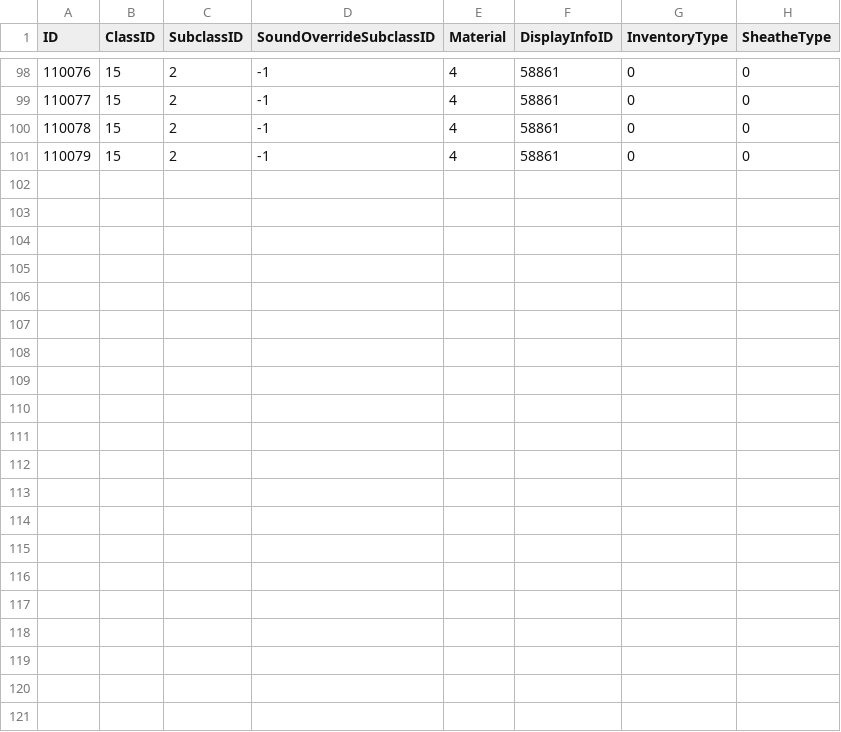
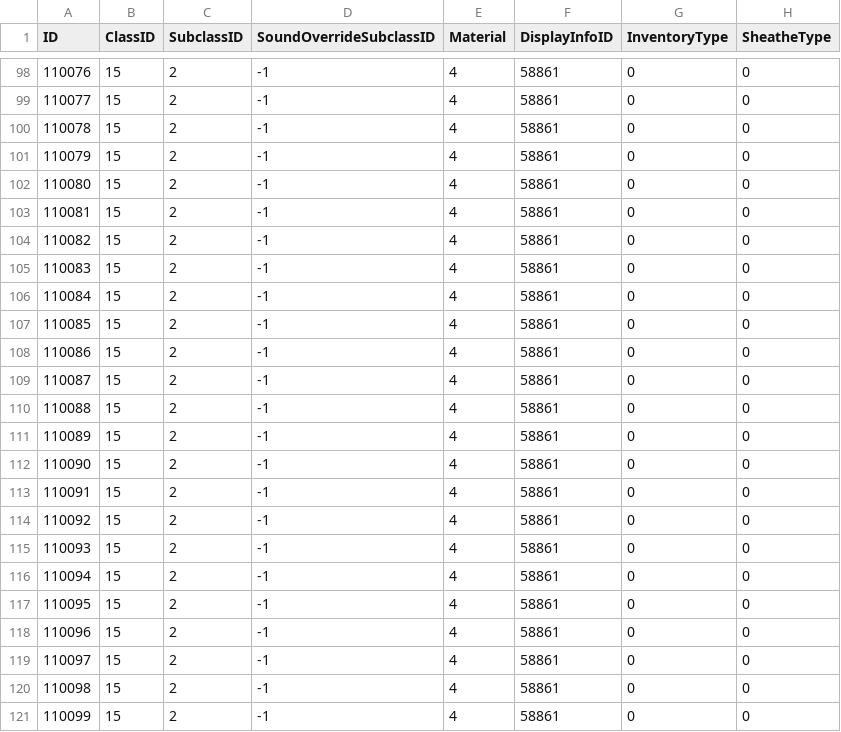
Before and after one commit to l-Vladislav/azerothcore-wotlk, a CSV file: .claude/dbc/Item_custom.csv, drawn as a sheet; only a part is shown, gaps mark what is left out; the diff names each change by its address in the sheet, - before the commit and + after, or states it on an @@ line.

```diff
--- a/.claude/dbc/Item_custom.csv
+++ b/.claude/dbc/Item_custom.csv
+row 102: 110080 | 15 | 2 | -1 | 4 | 58861 | 0 | 0
+row 103: 110081 | 15 | 2 | -1 | 4 | 58861 | 0 | 0
+row 104: 110082 | 15 | 2 | -1 | 4 | 58861 | 0 | 0
+row 105: 110083 | 15 | 2 | -1 | 4 | 58861 | 0 | 0
+row 106: 110084 | 15 | 2 | -1 | 4 | 58861 | 0 | 0
+row 107: 110085 | 15 | 2 | -1 | 4 | 58861 | 0 | 0
+row 108: 110086 | 15 | 2 | -1 | 4 | 58861 | 0 | 0
+row 109: 110087 | 15 | 2 | -1 | 4 | 58861 | 0 | 0
+row 110: 110088 | 15 | 2 | -1 | 4 | 58861 | 0 | 0
+row 111: 110089 | 15 | 2 | -1 | 4 | 58861 | 0 | 0
+row 112: 110090 | 15 | 2 | -1 | 4 | 58861 | 0 | 0
+row 113: 110091 | 15 | 2 | -1 | 4 | 58861 | 0 | 0
+row 114: 110092 | 15 | 2 | -1 | 4 | 58861 | 0 | 0
+row 115: 110093 | 15 | 2 | -1 | 4 | 58861 | 0 | 0
+row 116: 110094 | 15 | 2 | -1 | 4 | 58861 | 0 | 0
+row 117: 110095 | 15 | 2 | -1 | 4 | 58861 | 0 | 0
+row 118: 110096 | 15 | 2 | -1 | 4 | 58861 | 0 | 0
+row 119: 110097 | 15 | 2 | -1 | 4 | 58861 | 0 | 0
+row 120: 110098 | 15 | 2 | -1 | 4 | 58861 | 0 | 0
+row 121: 110099 | 15 | 2 | -1 | 4 | 58861 | 0 | 0
```
Also changed, not shown: .claude/dbc/CreatureDisplayInfo_custom.csv, .claude/dbc/CreatureSoundData_custom.csv, 12 other files.
